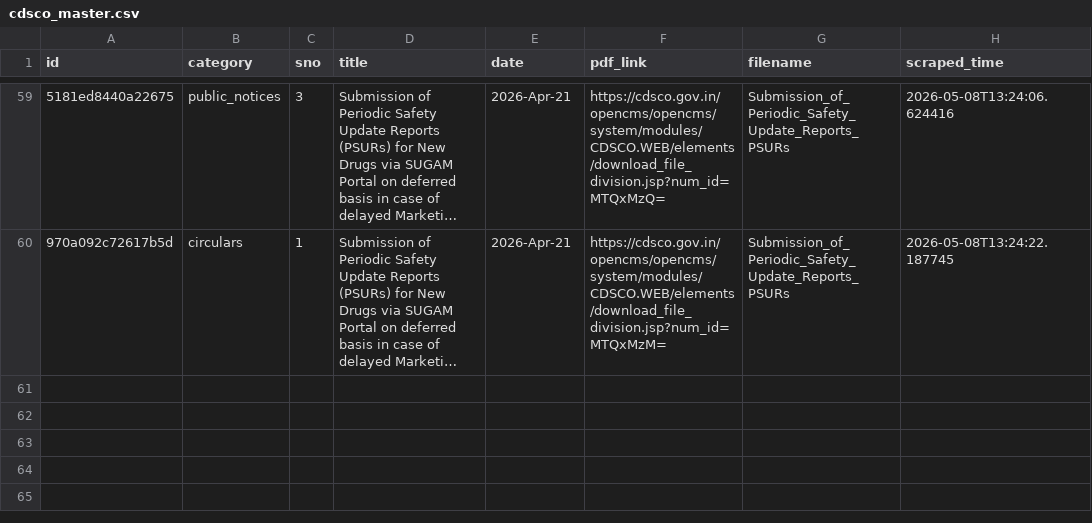
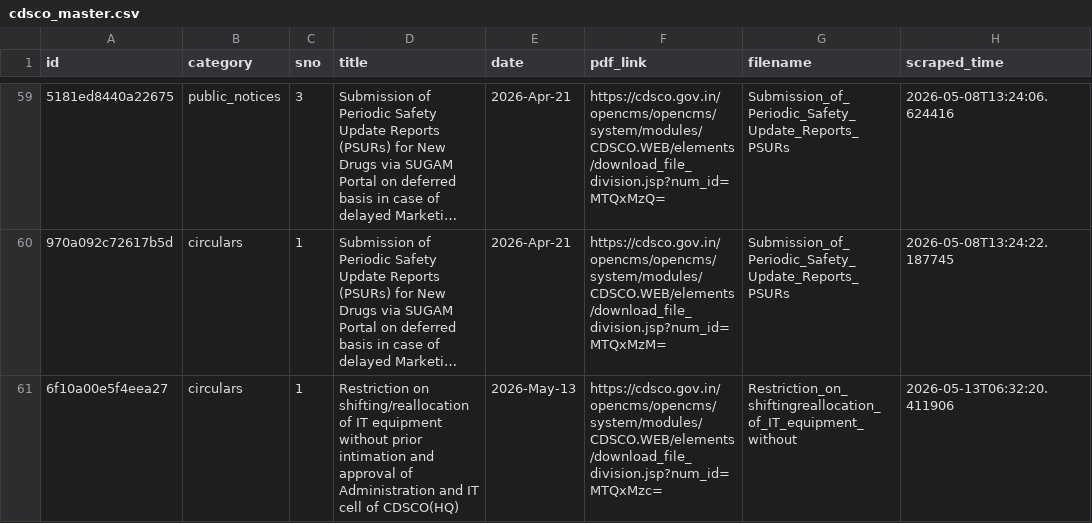
Before and after one commit to Legaltech-TL/trilegal-regulatory-updates, a CSV file: cdsco/cdsco_master.csv, drawn as a sheet; only a part is shown, gaps mark what is left out; long unchanged cells end in …; the diff names each change by its address in the sheet, - before the commit and + after, or states it on an @@ line.

```diff
--- a/cdsco/cdsco_master.csv
+++ b/cdsco/cdsco_master.csv
+row 61: 6f10a00e5f4eea27 | circulars | 1 | Restriction on shifting/reallocation of IT equipment without prior intimation and approval of Administration and IT cell of CDSCO(HQ) | 2026-May-13 | https://cdsco.gov.in/opencms/opencms/system/modules/CDSCO.WEB/elements/download_file_division.jsp?num_id=MTQxMzc= | Restriction_on_shiftingreallocation_of_IT_equipment_without | 2026-05-13T06:32:20.411906
```
Also changed, not shown: 1 other file.
